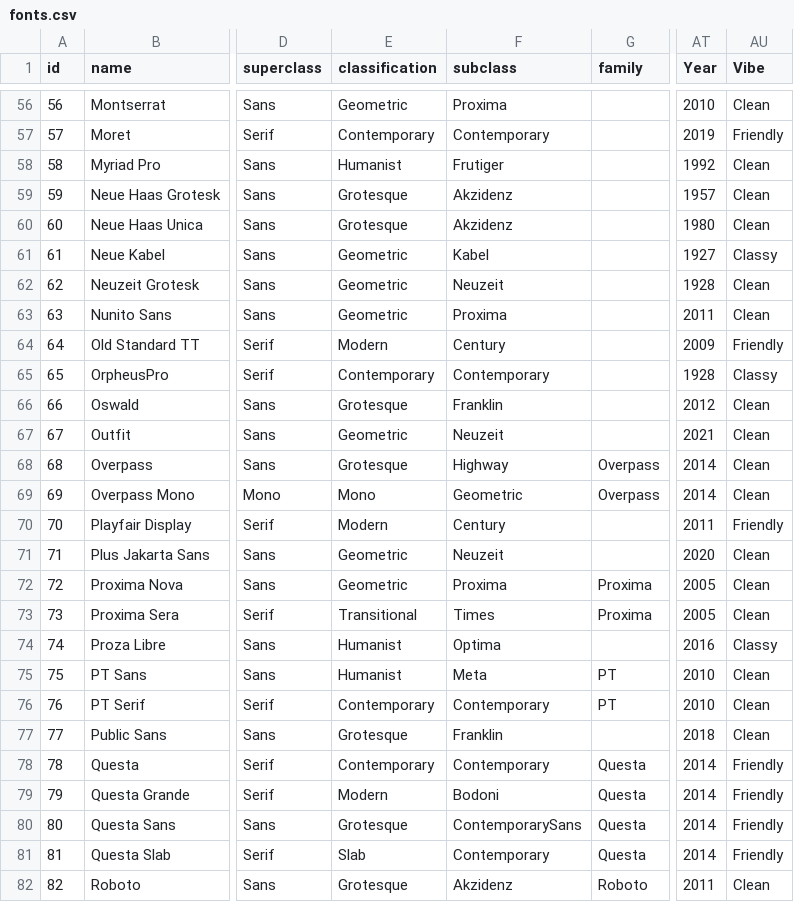
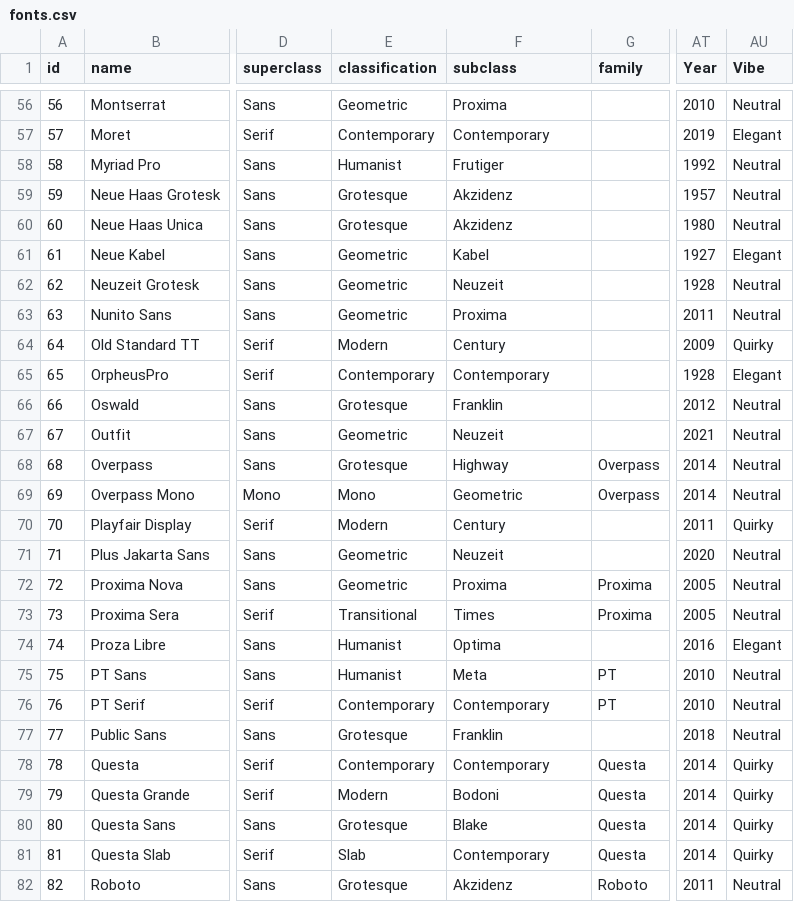
Before and after one commit to andrew-wallis/xenotype, a CSV file: src/data/fonts.csv, drawn as a sheet; only a part is shown, gaps mark what is left out; the diff covers the shown part only; the diff names each change by its address in the sheet, - before the commit and + after, or states it on an @@ line.

Commit message:
Rename Vibes

```diff
--- a/src/data/fonts.csv
+++ b/src/data/fonts.csv
-AU56 (Vibe): Clean
+AU56 (Vibe): Neutral
-AU57 (Vibe): Friendly
+AU57 (Vibe): Elegant
-AU58:AU60 (Vibe): Clean
+AU58:AU60 (Vibe): Neutral
-AU61 (Vibe): Classy
+AU61 (Vibe): Elegant
-AU62:AU63 (Vibe): Clean
+AU62:AU63 (Vibe): Neutral
-AU64 (Vibe): Friendly
+AU64 (Vibe): Quirky
-AU65 (Vibe): Classy
+AU65 (Vibe): Elegant
-AU66:AU69 (Vibe): Clean
+AU66:AU69 (Vibe): Neutral
-AU70 (Vibe): Friendly
+AU70 (Vibe): Quirky
-AU71:AU73 (Vibe): Clean
+AU71:AU73 (Vibe): Neutral
-AU74 (Vibe): Classy
+AU74 (Vibe): Elegant
-AU75:AU77 (Vibe): Clean
+AU75:AU77 (Vibe): Neutral
-AU78:AU81 (Vibe): Friendly
+AU78:AU81 (Vibe): Quirky
-F80 (subclass): ContemporarySans
+F80 (subclass): Blake
-AU82 (Vibe): Clean
+AU82 (Vibe): Neutral
```
Also changed, not shown: 70 edited cells elsewhere in this file, 2 other files.
